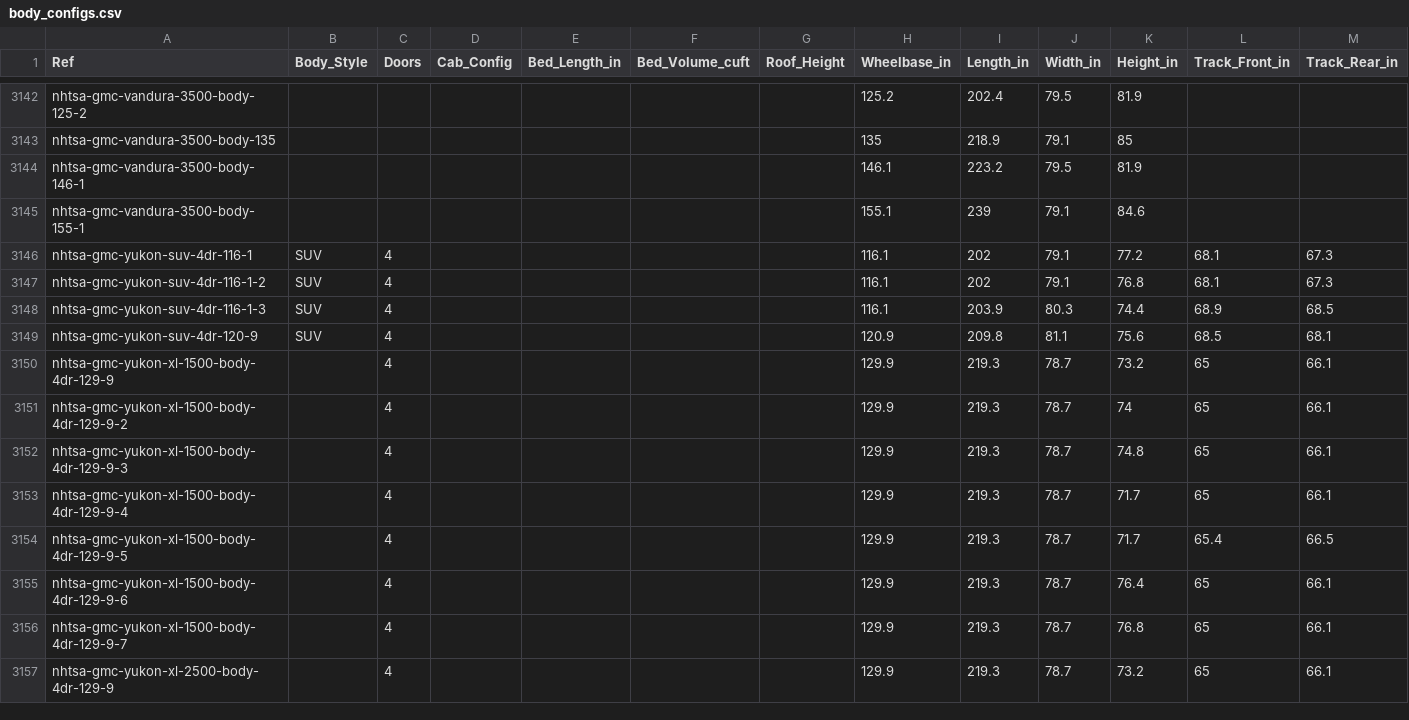
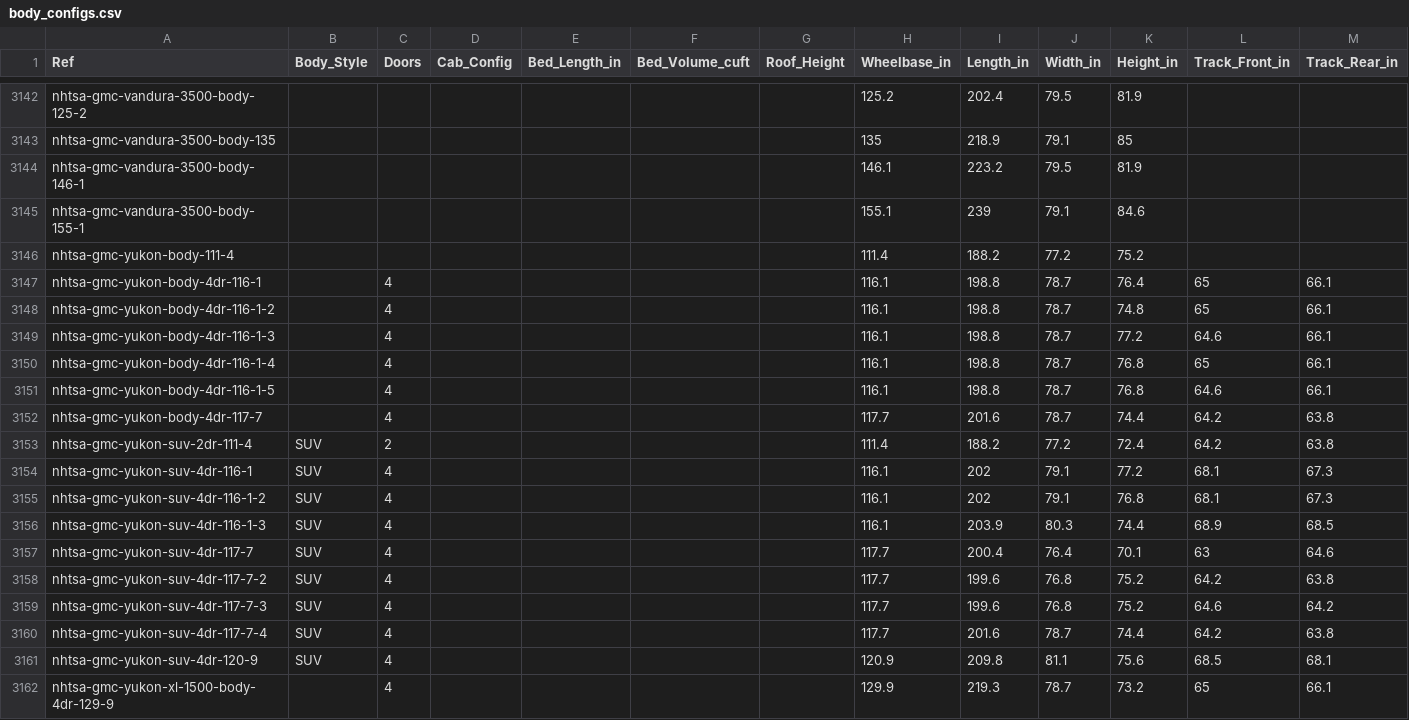
Before and after one commit to shifter907/allcarsdb, a CSV file: data/body_configs.csv, drawn as a sheet; only a part is shown, gaps mark what is left out; the shorter side is filled out with more unchanged rows; rows hold the shown columns only; the diff names each change by its address in the sheet, - before the commit and + after, or states it on an @@ line.

```diff
--- a/data/body_configs.csv
+++ b/data/body_configs.csv
+row 3146: nhtsa-gmc-yukon-body-111-4 |  |  |  |  |  |  | 111.4 | 188.2 | 77.2 | 75.2
+row 3147: nhtsa-gmc-yukon-body-4dr-116-1 |  | 4 |  |  |  |  | 116.1 | 198.8 | 78.7 | 76.4 | 65 | 66.1
+row 3148: nhtsa-gmc-yukon-body-4dr-116-1-2 |  | 4 |  |  |  |  | 116.1 | 198.8 | 78.7 | 74.8 | 65 | 66.1
+row 3149: nhtsa-gmc-yukon-body-4dr-116-1-3 |  | 4 |  |  |  |  | 116.1 | 198.8 | 78.7 | 77.2 | 64.6 | 66.1
+row 3150: nhtsa-gmc-yukon-body-4dr-116-1-4 |  | 4 |  |  |  |  | 116.1 | 198.8 | 78.7 | 76.8 | 65 | 66.1
+row 3151: nhtsa-gmc-yukon-body-4dr-116-1-5 |  | 4 |  |  |  |  | 116.1 | 198.8 | 78.7 | 76.8 | 64.6 | 66.1
+row 3152: nhtsa-gmc-yukon-body-4dr-117-7 |  | 4 |  |  |  |  | 117.7 | 201.6 | 78.7 | 74.4 | 64.2 | 63.8
+row 3153: nhtsa-gmc-yukon-suv-2dr-111-4 | SUV | 2 |  |  |  |  | 111.4 | 188.2 | 77.2 | 72.4 | 64.2 | 63.8
+row 3157: nhtsa-gmc-yukon-suv-4dr-117-7 | SUV | 4 |  |  |  |  | 117.7 | 200.4 | 76.4 | 70.1 | 63 | 64.6
+row 3158: nhtsa-gmc-yukon-suv-4dr-117-7-2 | SUV | 4 |  |  |  |  | 117.7 | 199.6 | 76.8 | 75.2 | 64.2 | 63.8
+row 3159: nhtsa-gmc-yukon-suv-4dr-117-7-3 | SUV | 4 |  |  |  |  | 117.7 | 199.6 | 76.8 | 75.2 | 64.6 | 64.2
+row 3160: nhtsa-gmc-yukon-suv-4dr-117-7-4 | SUV | 4 |  |  |  |  | 117.7 | 201.6 | 78.7 | 74.4 | 64.2 | 63.8
```
Also changed, not shown: 4 other files.
